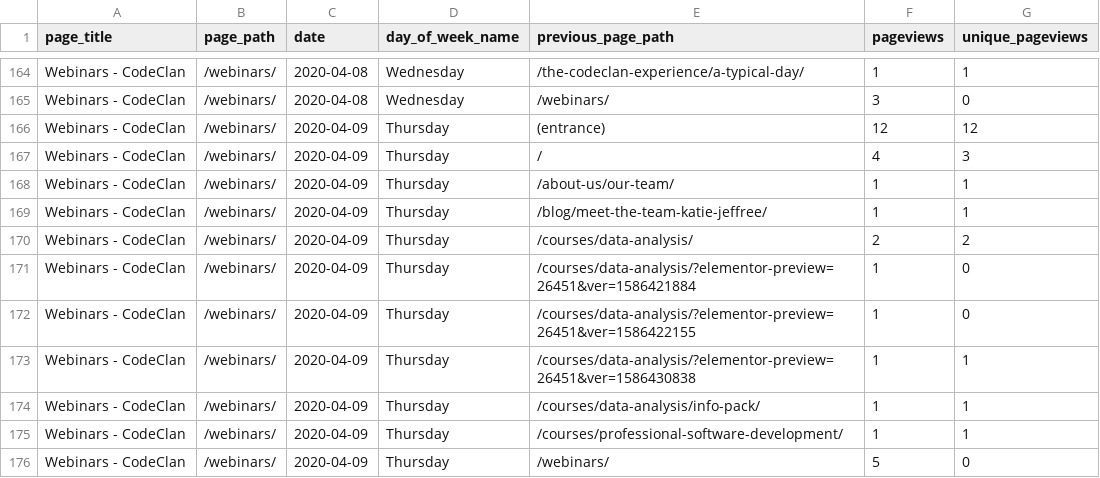
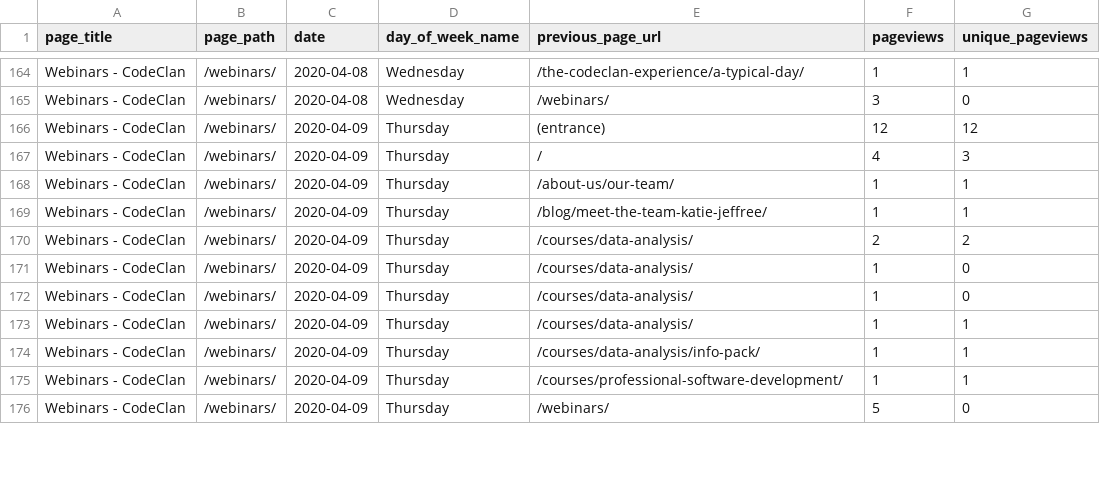
Before and after one commit to millacurafa/kudafe, a CSV file: data/pulled_data/previouse_page.csv, drawn as a sheet; only a part is shown, gaps mark what is left out; the diff covers the shown part only.

```diff
--- a/data/pulled_data/previouse_page.csv
+++ b/data/pulled_data/previouse_page.csv
@@ -1 +1 @@
-page_title,page_path,date,day_of_week_name,previous_page_path,pageviews,unique_pageviews
+page_title,page_path,date,day_of_week_name,previous_page_url,pageviews,unique_pageviews
@@ -170,5 +170,5 @@ Webinars - CodeClan,/webinars/,2020-04-09,Thursday,/blog/meet-the-team-katie-jef
 Webinars - CodeClan,/webinars/,2020-04-09,Thursday,/courses/data-analysis/,2,2
-Webinars - CodeClan,/webinars/,2020-04-09,Thursday,/courses/data-analysis/?elementor-preview=26451&ver=1586421884,1,0
-Webinars - CodeClan,/webinars/,2020-04-09,Thursday,/courses/data-analysis/?elementor-preview=26451&ver=1586422155,1,0
-Webinars - CodeClan,/webinars/,2020-04-09,Thursday,/courses/data-analysis/?elementor-preview=26451&ver=1586430838,1,1
+Webinars - CodeClan,/webinars/,2020-04-09,Thursday,/courses/data-analysis/,1,0
+Webinars - CodeClan,/webinars/,2020-04-09,Thursday,/courses/data-analysis/,1,0
+Webinars - CodeClan,/webinars/,2020-04-09,Thursday,/courses/data-analysis/,1,1
 Webinars - CodeClan,/webinars/,2020-04-09,Thursday,/courses/data-analysis/info-pack/,1,1
```
Also changed, not shown: 14 edited cells elsewhere in this file, data/pulled_data/landing_page.csv, 2 other files.
